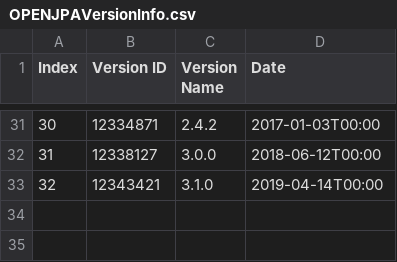
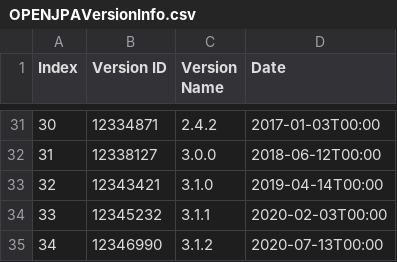
Before and after one commit to marcomarcucci30/Derivable2, a CSV file: OPENJPAVersionInfo.csv, drawn as a sheet; only a part is shown, gaps mark what is left out; the diff names each change by its address in the sheet, - before the commit and + after, or states it on an @@ line.

```diff
--- a/OPENJPAVersionInfo.csv
+++ b/OPENJPAVersionInfo.csv
+row 34: 33 | 12345232 | 3.1.1 | 2020-02-03T00:00
+row 35: 34 | 12346990 | 3.1.2 | 2020-07-13T00:00
```
Also changed, not shown: BOOKKEEPER_Average_Data_Set_Classifier.csv, 17 other files.
